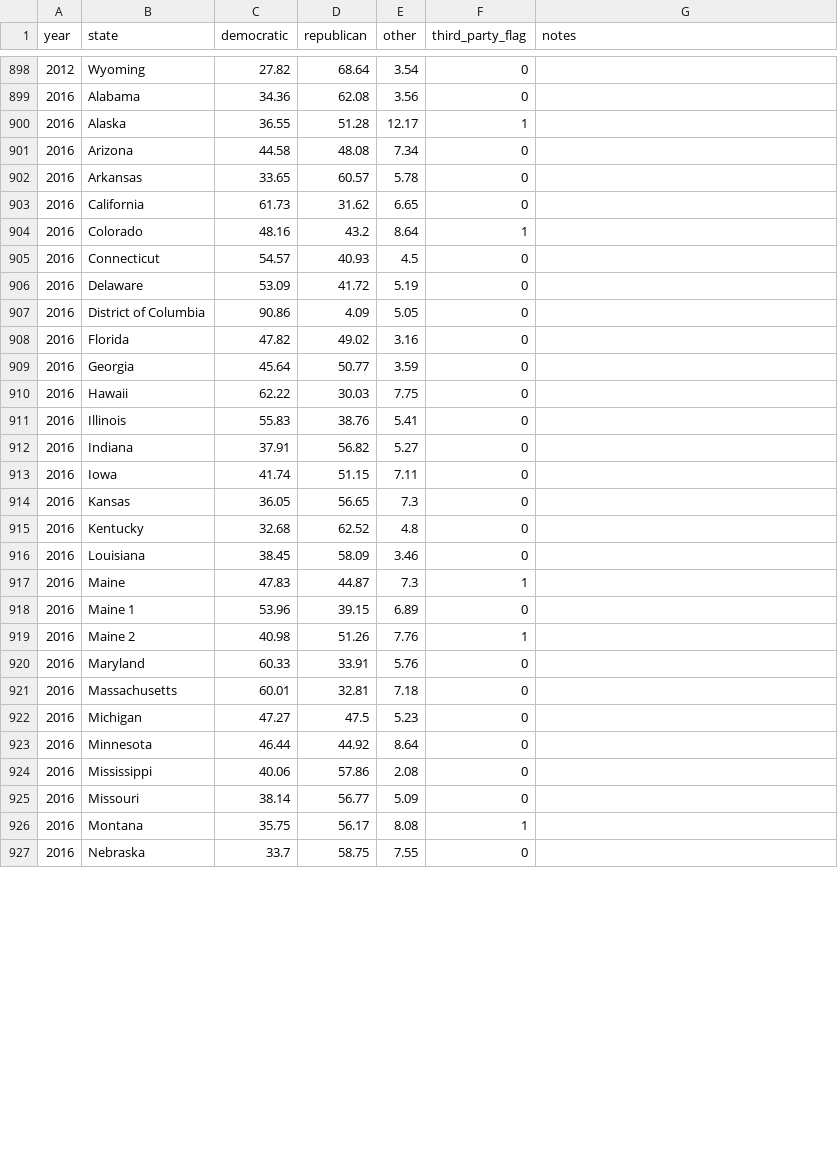
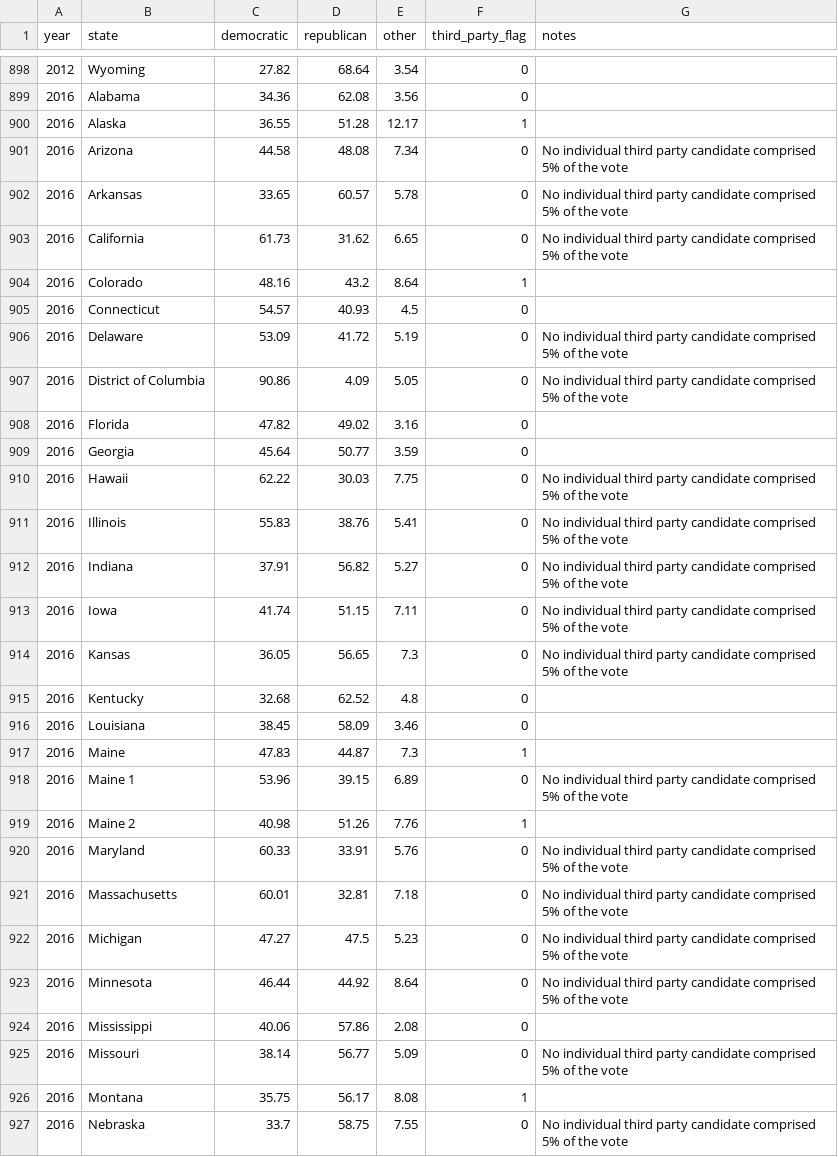
Before and after one commit to markjrieke/2024-potus, a CSV file: data/statewide_results.csv, drawn as a sheet; only a part is shown, gaps mark what is left out; the diff covers the shown part only.

```diff
--- a/data/statewide_results.csv
+++ b/data/statewide_results.csv
@@ -900,16 +900,16 @@ year,state,democratic,republican,other,third_party_flag,notes
 2016,Alaska,36.55,51.28,12.17,1,
-2016,Arizona,44.58,48.08,7.34,0,
-2016,Arkansas,33.65,60.57,5.78,0,
-2016,California,61.73,31.62,6.65,0,
+2016,Arizona,44.58,48.08,7.34,0,No individual third party candidate comprised 5% of the vote
+2016,Arkansas,33.65,60.57,5.78,0,No individual third party candidate comprised 5% of the vote
+2016,California,61.73,31.62,6.65,0,No individual third party candidate comprised 5% of the vote
 2016,Colorado,48.16,43.2,8.64,1,
 2016,Connecticut,54.57,40.93,4.5,0,
-2016,Delaware,53.09,41.72,5.19,0,
-2016,District of Columbia,90.86,4.09,5.05,0,
+2016,Delaware,53.09,41.72,5.19,0,No individual third party candidate comprised 5% of the vote
+2016,District of Columbia,90.86,4.09,5.05,0,No individual third party candidate comprised 5% of the vote
 2016,Florida,47.82,49.02,3.16,0,
 2016,Georgia,45.64,50.77,3.59,0,
-2016,Hawaii,62.22,30.03,7.75,0,
-2016,Illinois,55.83,38.76,5.41,0,
-2016,Indiana,37.91,56.82,5.27,0,
-2016,Iowa,41.74,51.15,7.11,0,
-2016,Kansas,36.05,56.65,7.3,0,
+2016,Hawaii,62.22,30.03,7.75,0,No individual third party candidate comprised 5% of the vote
+2016,Illinois,55.83,38.76,5.41,0,No individual third party candidate comprised 5% of the vote
+2016,Indiana,37.91,56.82,5.27,0,No individual third party candidate comprised 5% of the vote
+2016,Iowa,41.74,51.15,7.11,0,No individual third party candidate comprised 5% of the vote
+2016,Kansas,36.05,56.65,7.3,0,No individual third party candidate comprised 5% of the vote
 2016,Kentucky,32.68,62.52,4.8,0,
@@ -917,11 +917,11 @@ year,state,democratic,republican,other,third_party_flag,notes
 2016,Maine,47.83,44.87,7.3,1,
-2016,Maine 1,53.96,39.15,6.89,0,
+2016,Maine 1,53.96,39.15,6.89,0,No individual third party candidate comprised 5% of the vote
 2016,Maine 2,40.98,51.26,7.76,1,
-2016,Maryland,60.33,33.91,5.76,0,
-2016,Massachusetts,60.01,32.81,7.18,0,
-2016,Michigan,47.27,47.5,5.23,0,
-2016,Minnesota,46.44,44.92,8.64,0,
+2016,Maryland,60.33,33.91,5.76,0,No individual third party candidate comprised 5% of the vote
+2016,Massachusetts,60.01,32.81,7.18,0,No individual third party candidate comprised 5% of the vote
+2016,Michigan,47.27,47.5,5.23,0,No individual third party candidate comprised 5% of the vote
+2016,Minnesota,46.44,44.92,8.64,0,No individual third party candidate comprised 5% of the vote
 2016,Mississippi,40.06,57.86,2.08,0,
-2016,Missouri,38.14,56.77,5.09,0,
+2016,Missouri,38.14,56.77,5.09,0,No individual third party candidate comprised 5% of the vote
 2016,Montana,35.75,56.17,8.08,1,
-2016,Nebraska,33.7,58.75,7.55,0,
+2016,Nebraska,33.7,58.75,7.55,0,No individual third party candidate comprised 5% of the vote
```
Also changed, not shown: 35 edited cells elsewhere in this file, 5 other files.
